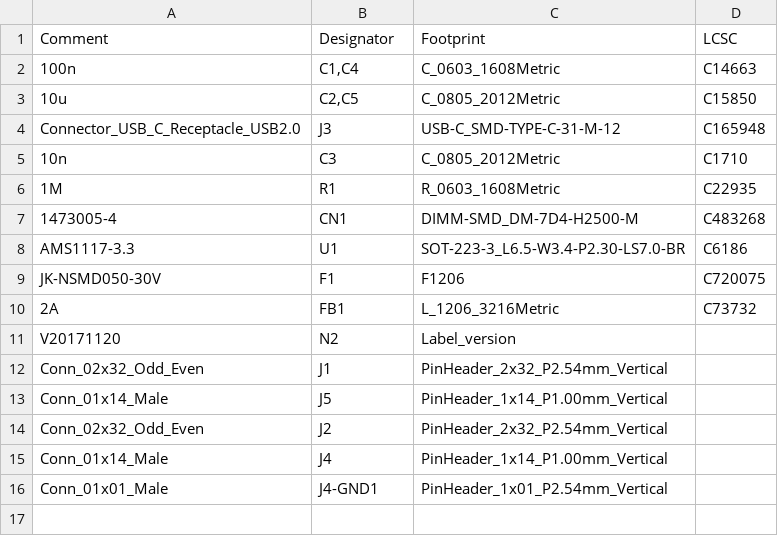
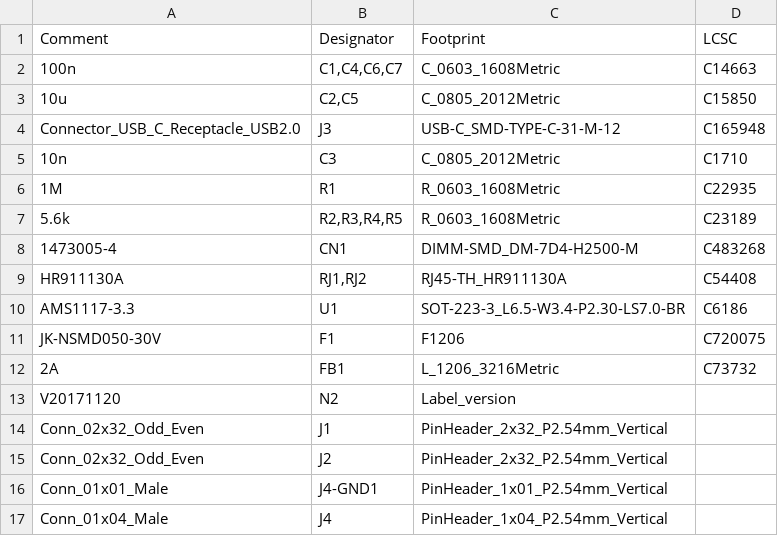
Before and after one commit to hansfbaier/colorlight-qmtech-adapter, a CSV file: jlcpcb/assembly/BOM-Colorlight2QMTech.csv, drawn as a sheet.

```diff
--- a/jlcpcb/assembly/BOM-Colorlight2QMTech.csv
+++ b/jlcpcb/assembly/BOM-Colorlight2QMTech.csv
@@ -1,3 +1,3 @@
 Comment,Designator,Footprint,LCSC
-100n,"C1,C4",C_0603_1608Metric,C14663
+100n,"C1,C4,C6,C7",C_0603_1608Metric,C14663
 10u,"C2,C5",C_0805_2012Metric,C15850
@@ -6,3 +6,5 @@ Connector_USB_C_Receptacle_USB2.0,J3,USB-C_SMD-TYPE-C-31-M-12,C165948
 1M,R1,R_0603_1608Metric,C22935
+5.6k,"R2,R3,R4,R5",R_0603_1608Metric,C23189
 1473005-4,CN1,DIMM-SMD_DM-7D4-H2500-M,C483268
+HR911130A,"RJ1,RJ2",RJ45-TH_HR911130A,C54408
 AMS1117-3.3,U1,SOT-223-3_L6.5-W3.4-P2.30-LS7.0-BR,C6186
@@ -12,5 +14,4 @@ V20171120,N2,Label_version,
 Conn_02x32_Odd_Even,J1,PinHeader_2x32_P2.54mm_Vertical,
-Conn_01x14_Male,J5,PinHeader_1x14_P1.00mm_Vertical,
 Conn_02x32_Odd_Even,J2,PinHeader_2x32_P2.54mm_Vertical,
-Conn_01x14_Male,J4,PinHeader_1x14_P1.00mm_Vertical,
 Conn_01x01_Male,J4-GND1,PinHeader_1x01_P2.54mm_Vertical,
+Conn_01x04_Male,J4,PinHeader_1x04_P2.54mm_Vertical,
```
Also changed, not shown: jlcpcb/assembly/POS-Colorlight2QMTech.csv, 19 other files.
